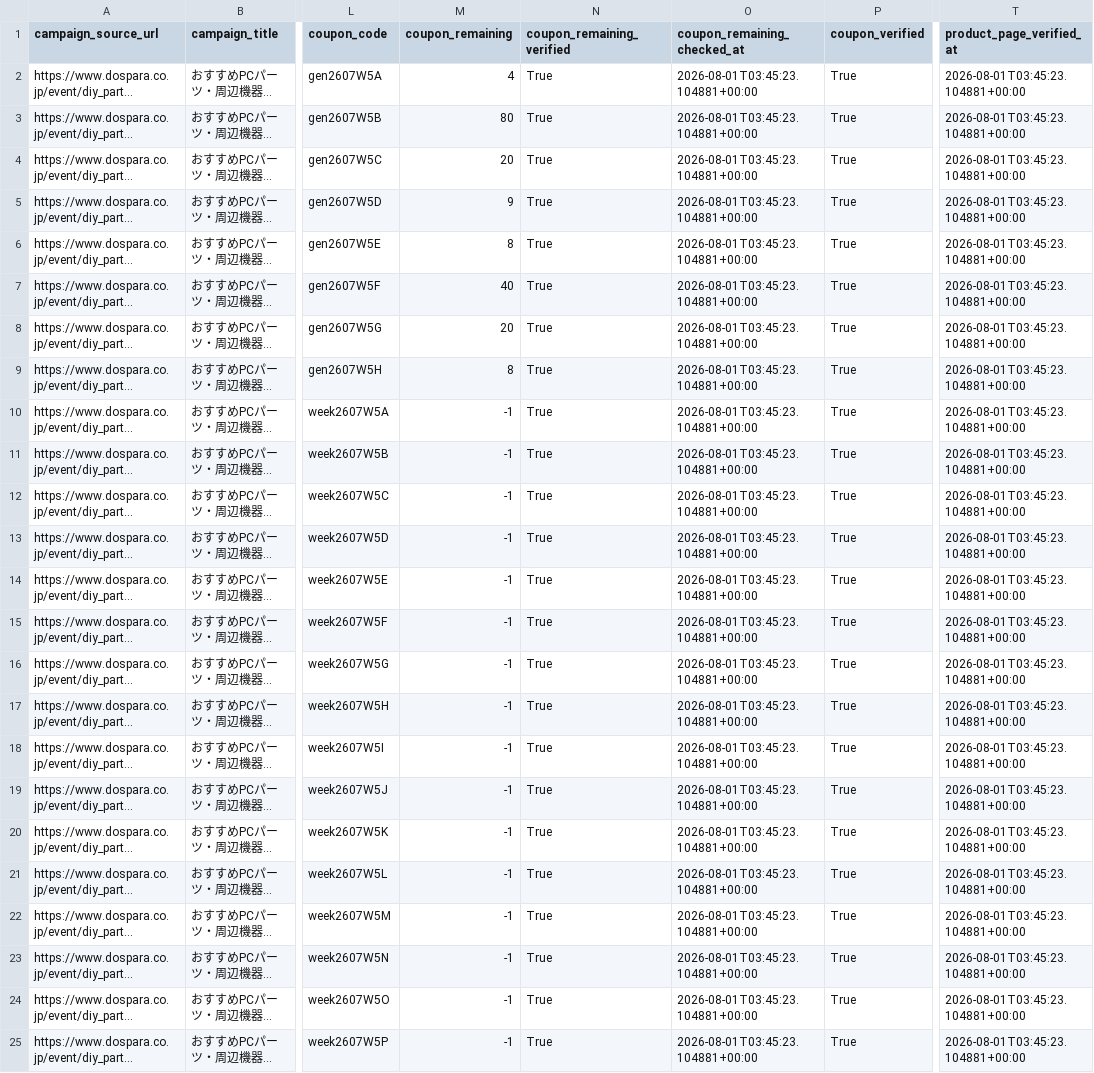
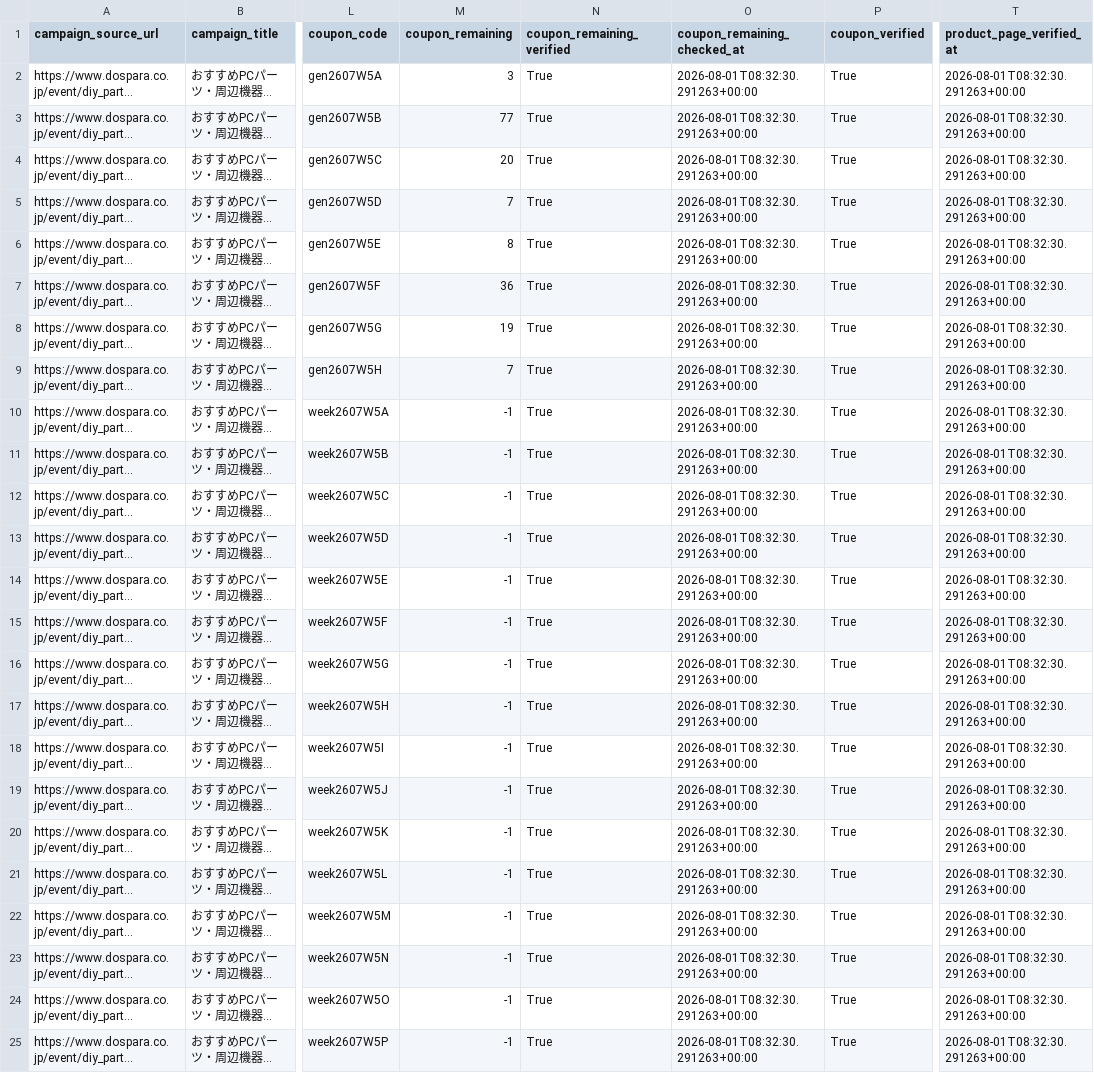
Before and after one commit to chijimi33/Dospara-coupon-price-tool, a CSV file: public/dospara_coupons.csv, drawn as a sheet; only a part is shown, gaps mark what is left out; long unchanged cells end in …; the diff names each change by its address in the sheet, - before the commit and + after, or states it on an @@ line.

```diff
--- a/public/dospara_coupons.csv
+++ b/public/dospara_coupons.csv
-M2 (coupon_remaining): 4
+M2 (coupon_remaining): 3
-O2:O25 (coupon_remaining_checked_at): 2026-08-01T03:45:23.104881+00:00
+O2:O25 (coupon_remaining_checked_at): 2026-08-01T08:32:30.291263+00:00
-T2:T25 (product_page_verified_at): 2026-08-01T03:45:23.104881+00:00
+T2:T25 (product_page_verified_at): 2026-08-01T08:32:30.291263+00:00
-M3 (coupon_remaining): 80
+M3 (coupon_remaining): 77
-M5 (coupon_remaining): 9
+M5 (coupon_remaining): 7
-M7 (coupon_remaining): 40
+M7 (coupon_remaining): 36
-M8 (coupon_remaining): 20
+M8 (coupon_remaining): 19
-M9 (coupon_remaining): 8
+M9 (coupon_remaining): 7
```
Also changed, not shown: 2 other files.
